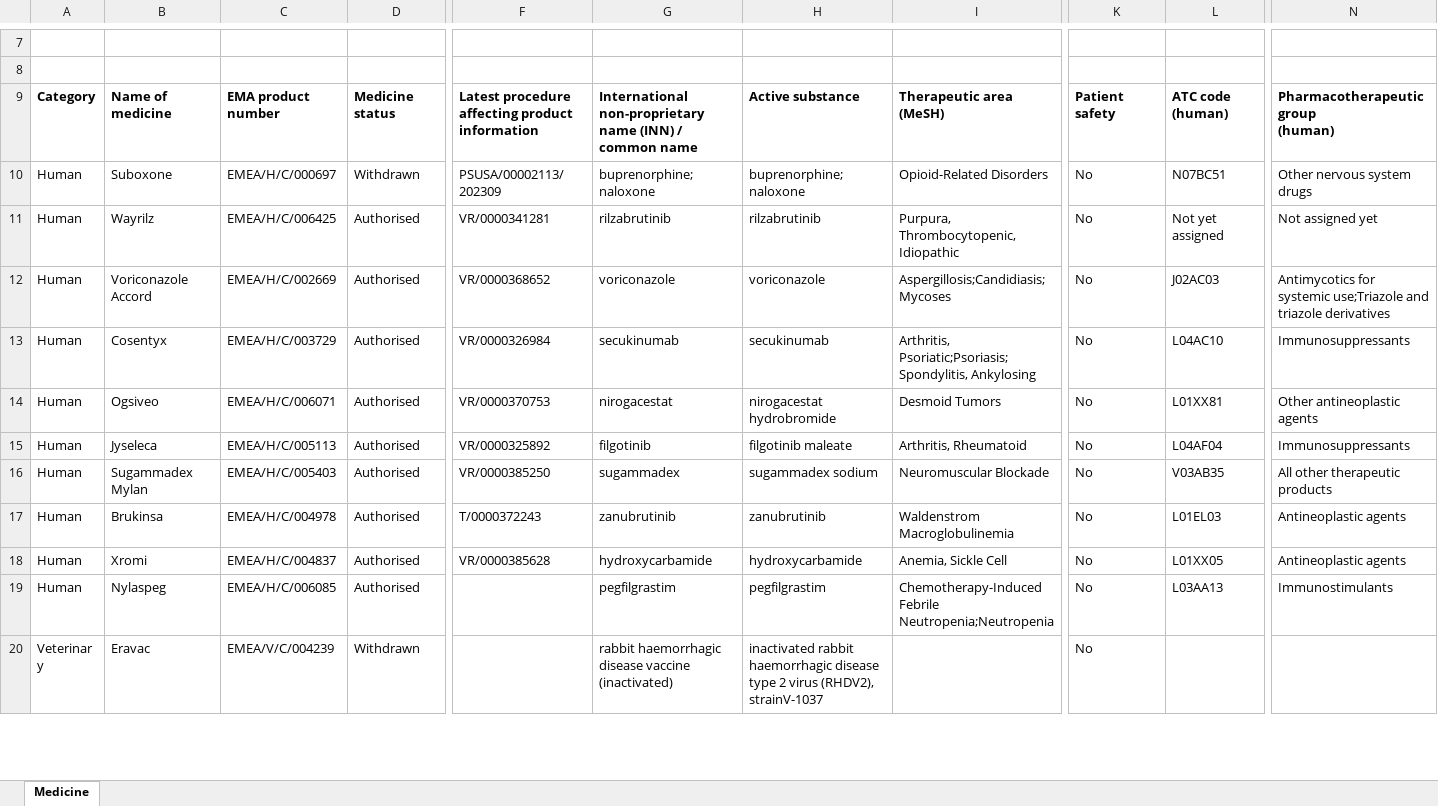
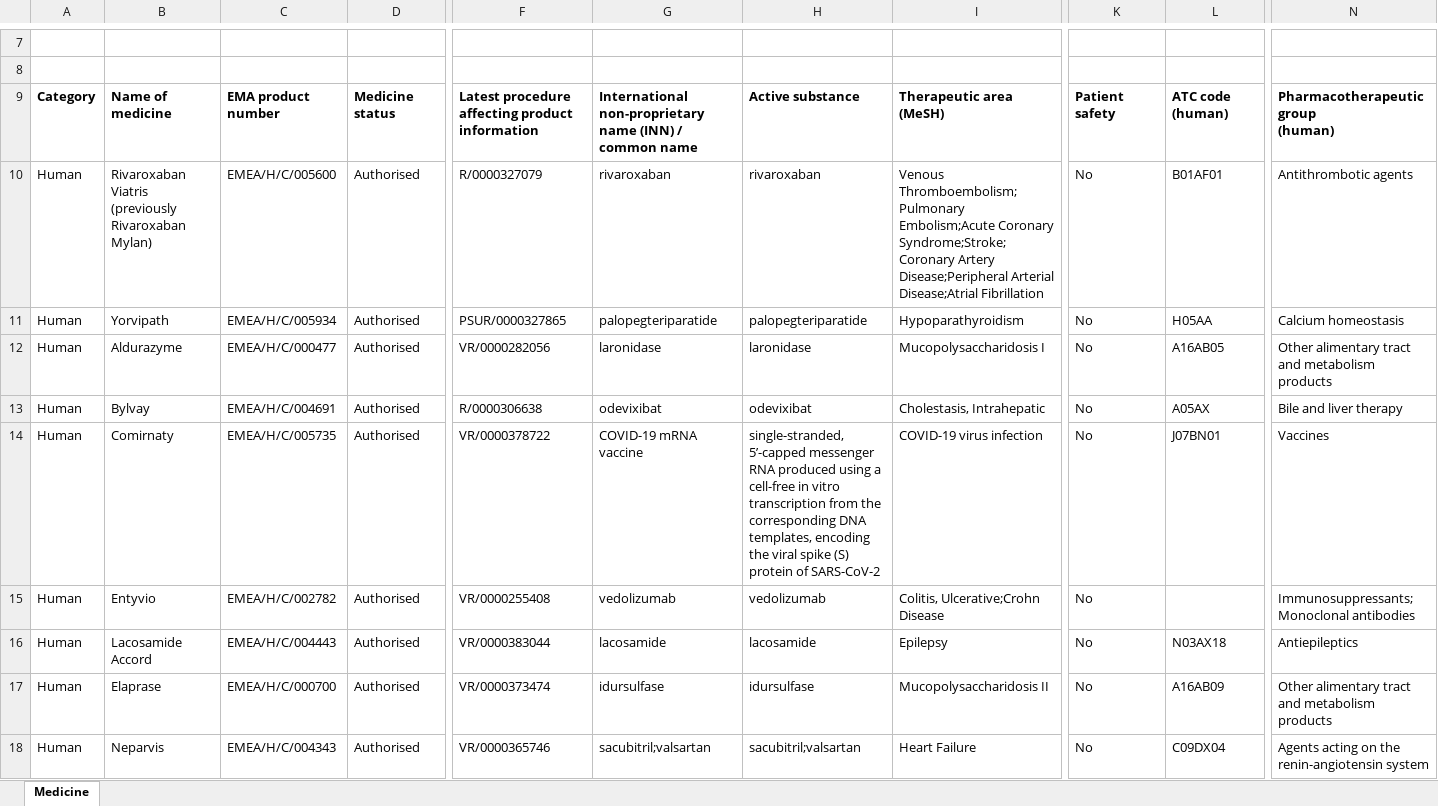
Before and after one commit to mi-erasmusmc/ema-authorised-to-rxnorm-mappings, an Excel workbook: data/ema/medicines_output_medicines_report_en.xlsx, sheet Medicine, drawn as a sheet; only a part is shown, gaps mark what is left out; the shorter side is filled out with more unchanged rows; values as stored, in another font and other column widths than the file's, no borders; charts and pictures not drawn; rows hold the shown columns only; the diff covers the shown part only; the diff names each change by its address in the sheet, - before the commit and + after, or states it on an @@ line.

```diff
--- a/data/ema/medicines_output_medicines_report_en.xlsx (sheet Medicine)
+++ b/data/ema/medicines_output_medicines_report_en.xlsx (sheet Medicine)
+row 10: Human | Rivaroxaban Viatris (previously Rivaroxaban Mylan) | EMEA/H/C/005600 | Authorised | R/0000327079 | rivaroxaban | rivaroxaban | Venous Thromboembolism;Pulmonary Embolism;Acute Coronary Syndrome;Stroke;Coronary Artery Disease;Peripheral Arterial Disease;Atrial Fibrillation | No | B01AF01 | Antithrombotic agents
+row 11: Human | Yorvipath | EMEA/H/C/005934 | Authorised | PSUR/0000327865 | palopegteriparatide | palopegteriparatide | Hypoparathyroidism | No | H05AA | Calcium homeostasis
+row 12: Human | Aldurazyme | EMEA/H/C/000477 | Authorised | VR/0000282056 | laronidase | laronidase | Mucopolysaccharidosis I | No | A16AB05 | Other alimentary tract and metabolism products
+row 13: Human | Bylvay | EMEA/H/C/004691 | Authorised | R/0000306638 | odevixibat | odevixibat | Cholestasis, Intrahepatic | No | A05AX | Bile and liver therapy
+row 14: Human | Comirnaty | EMEA/H/C/005735 | Authorised | VR/0000378722 | COVID-19 mRNA vaccine | single-stranded, 5’-capped messenger RNA produced using a cell-free in vitro transcription from the corresponding DNA templates, encoding the viral spike (S) protein of SARS-CoV-2 | COVID-19 virus infection | No | J07BN01 | Vaccines
+row 15: Human | Entyvio | EMEA/H/C/002782 | Authorised | VR/0000255408 | vedolizumab | vedolizumab | Colitis, Ulcerative;Crohn Disease | No |  | Immunosuppressants;Monoclonal antibodies
+row 16: Human | Lacosamide Accord | EMEA/H/C/004443 | Authorised | VR/0000383044 | lacosamide | lacosamide | Epilepsy | No | N03AX18 | Antiepileptics
+row 17: Human | Elaprase | EMEA/H/C/000700 | Authorised | VR/0000373474 | idursulfase | idursulfase | Mucopolysaccharidosis II | No | A16AB09 | Other alimentary tract and metabolism products
+row 18: Human | Neparvis | EMEA/H/C/004343 | Authorised | VR/0000365746 | sacubitril;valsartan | sacubitril;valsartan | Heart Failure | No | C09DX04 | Agents acting on the renin-angiotensin system
```
Also changed, not shown: 8 added rows, 14 removed rows and 34 edited cells elsewhere in this sheet, 20 other files.
